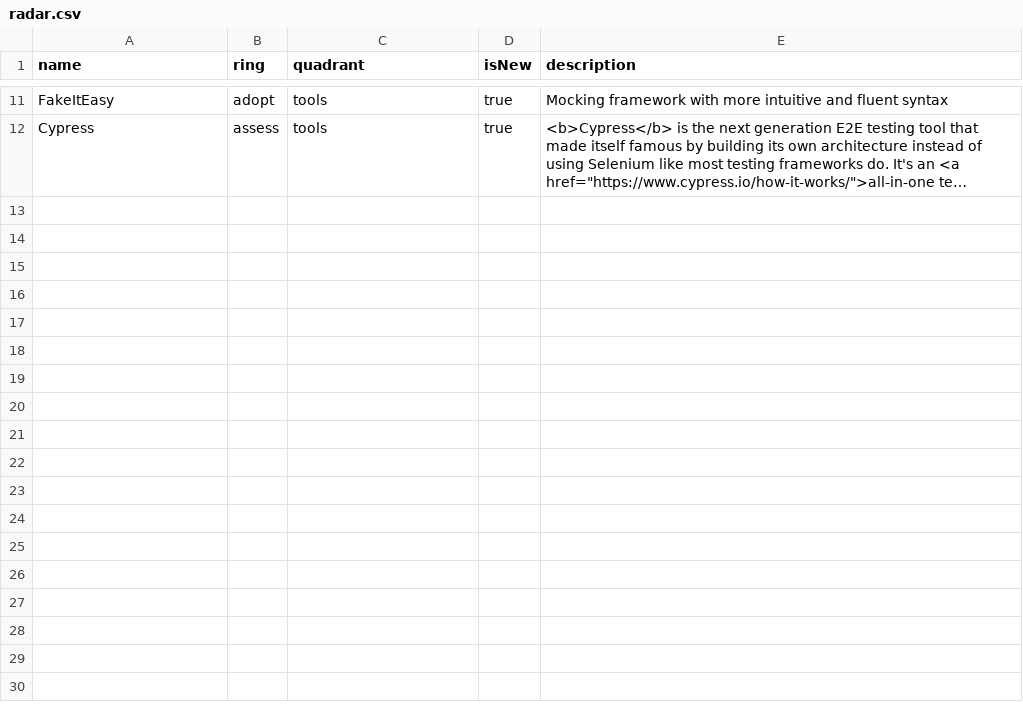
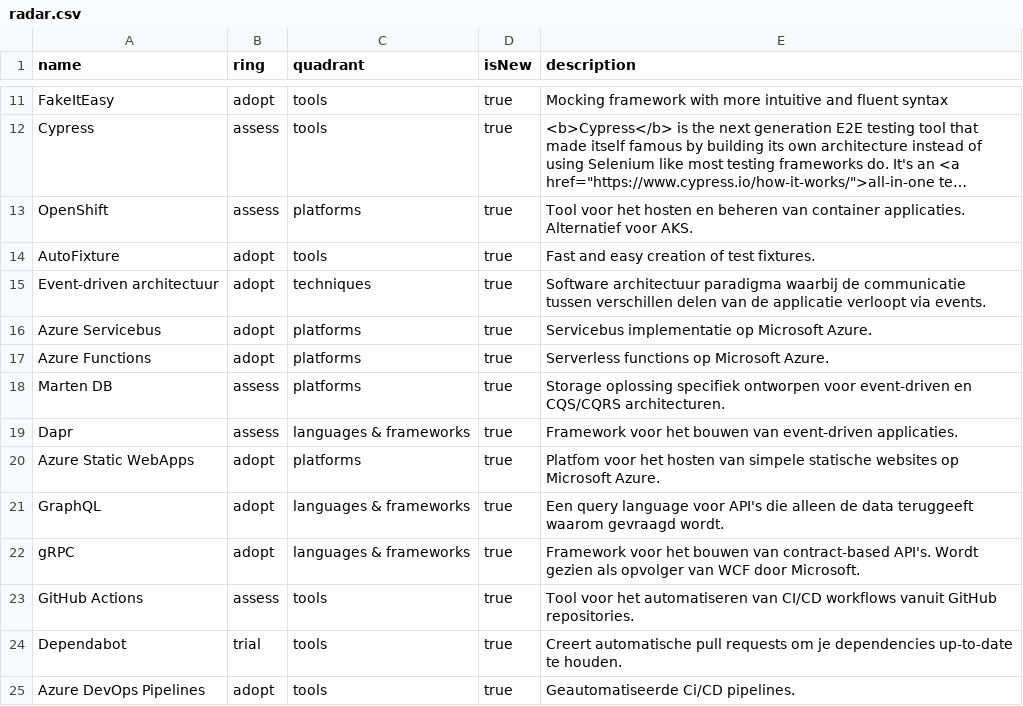
Before and after one commit to XPRTZ/radar, a CSV file: radar.csv, drawn as a sheet; only a part is shown, gaps mark what is left out; long unchanged cells end in …; the diff covers the shown part only; the diff names each change by its address in the sheet, - before the commit and + after, or states it on an @@ line.

```diff
--- a/radar.csv
+++ b/radar.csv
+row 13: OpenShift | assess | platforms | true | Tool voor het hosten en beheren van container applicaties. Alternatief voor AKS.
+row 14: AutoFixture | adopt | tools | true | Fast and easy creation of test fixtures.
+row 15: Event-driven architectuur | adopt | techniques | true | Software architectuur paradigma waarbij de communicatie tussen verschillen delen van de applicatie verloopt via events.
+row 16: Azure Servicebus | adopt | platforms | true | Servicebus implementatie op Microsoft Azure.
+row 17: Azure Functions | adopt | platforms | true | Serverless functions op Microsoft Azure.
+row 18: Marten DB | assess | platforms | true | Storage oplossing specifiek ontworpen voor event-driven en CQS/CQRS architecturen.
+row 19: Dapr | assess | languages & frameworks | true | Framework voor het bouwen van event-driven applicaties.
+row 20: Azure Static WebApps | adopt | platforms | true | Platfom voor het hosten van simpele statische websites op Microsoft Azure.
+row 21: GraphQL | adopt | languages & frameworks | true | Een query language voor API's die alleen de data teruggeeft waarom gevraagd wordt.
+row 22: gRPC | adopt | languages & frameworks | true | Framework voor het bouwen van contract-based API's. Wordt gezien als opvolger van WCF door Microsoft.
+row 23: GitHub Actions | assess | tools | true | Tool voor het automatiseren van CI/CD workflows vanuit GitHub repositories.
+row 24: Dependabot | trial | tools | true | Creert automatische pull requests om je dependencies up-to-date te houden.
+row 25: Azure DevOps Pipelines | adopt | tools | true | Geautomatiseerde Ci/CD pipelines.
```
Also changed, not shown: 1 added row, 1 removed row, 1 moved row and 3 edited cells elsewhere in this file, 1 other file.
